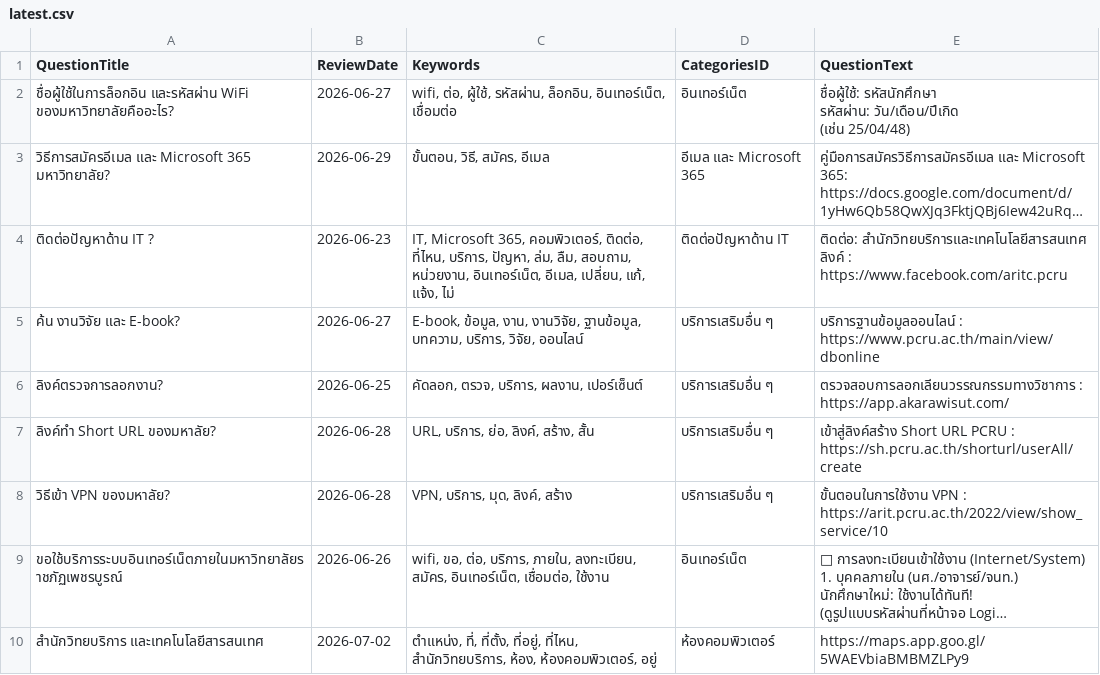
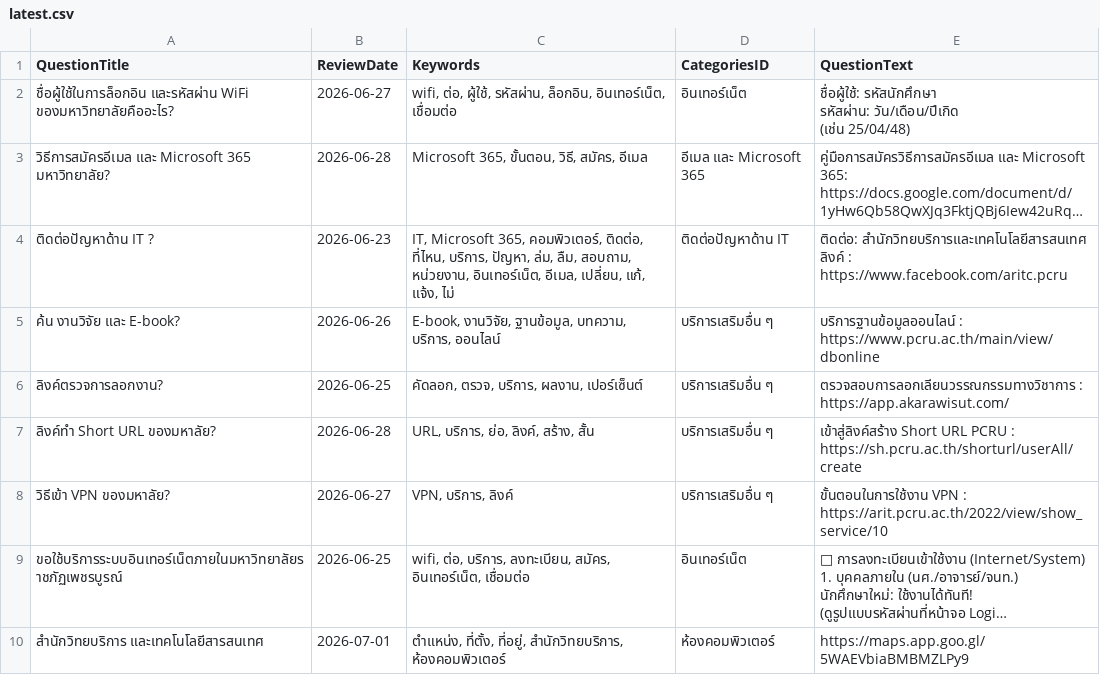
Before and after one commit to kriangkrai2018/pcru-chatbot-backend, a CSV file: files/managequestionsanswers/3040/latest.csv, drawn as a sheet; long unchanged cells end in …; the diff names each change by its address in the sheet, - before the commit and + after, or states it on an @@ line.

Commit message:
fix: update dates and keywords in FAQ CSV for accuracy

```diff
--- a/files/managequestionsanswers/3040/latest.csv
+++ b/files/managequestionsanswers/3040/latest.csv
-B3 (ReviewDate): 2026-06-29
+B3 (ReviewDate): 2026-06-28
-C3 (Keywords): ขั้นตอน, วิธี, สมัคร, อีเมล
+C3 (Keywords): Microsoft 365, ขั้นตอน, วิธี, สมัคร, อีเมล
-B5 (ReviewDate): 2026-06-27
+B5 (ReviewDate): 2026-06-26
-C5 (Keywords): E-book, ข้อมูล, งาน, งานวิจัย, ฐานข้อมูล, บทความ, บริการ, วิจัย, ออนไลน์
+C5 (Keywords): E-book, งานวิจัย, ฐานข้อมูล, บทความ, บริการ, ออนไลน์
-B8 (ReviewDate): 2026-06-28
+B8 (ReviewDate): 2026-06-27
-C8 (Keywords): VPN, บริการ, มุด, ลิงค์, สร้าง
+C8 (Keywords): VPN, บริการ, ลิงค์
-B9 (ReviewDate): 2026-06-26
+B9 (ReviewDate): 2026-06-25
-C9 (Keywords): wifi, ขอ, ต่อ, บริการ, ภายใน, ลงทะเบียน, สมัคร, อินเทอร์เน็ต, เชื่อมต่อ, ใช้งาน
+C9 (Keywords): wifi, ต่อ, บริการ, ลงทะเบียน, สมัคร, อินเทอร์เน็ต, เชื่อมต่อ
-B10 (ReviewDate): 2026-07-02
+B10 (ReviewDate): 2026-07-01
-C10 (Keywords): ตำแหน่ง, ที่, ที่ตั้ง, ที่อยู่, ที่ไหน, สำนักวิทยบริการ, ห้อง, ห้องคอมพิวเตอร์, อยู่
+C10 (Keywords): ตำแหน่ง, ที่ตั้ง, ที่อยู่, สำนักวิทยบริการ, ห้องคอมพิวเตอร์
```
